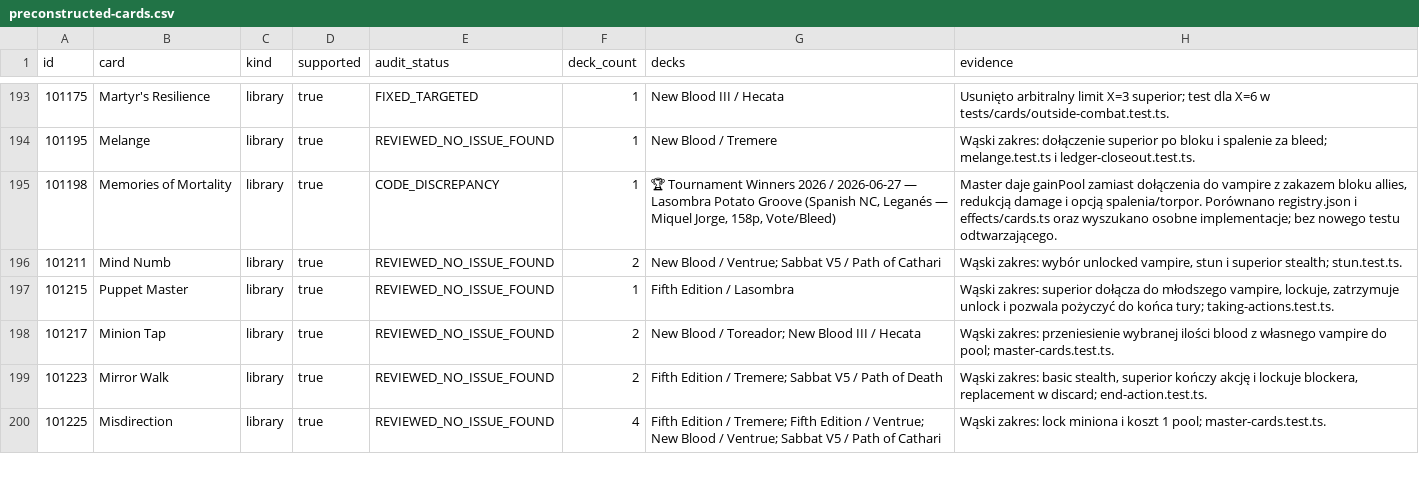
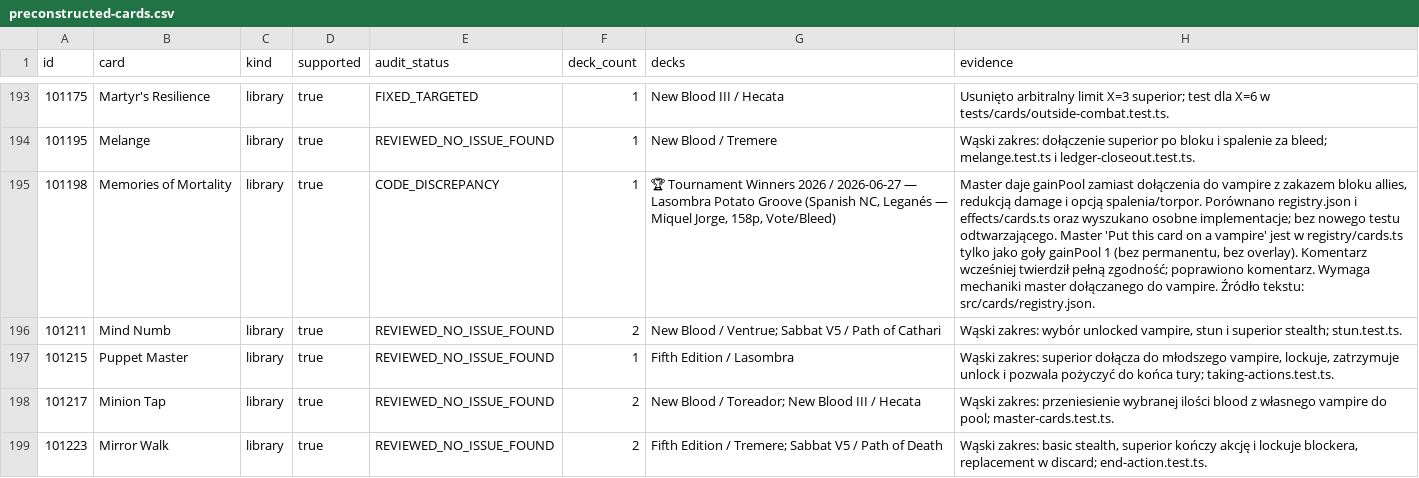
Before and after one commit to DuelRevolvers/VTES-Player, a CSV file: docs/card-audit/preconstructed-cards.csv, drawn as a sheet; only a part is shown, gaps mark what is left out; the shorter side is filled out with more unchanged rows; the diff names each change by its address in the sheet, - before the commit and + after, or states it on an @@ line.

Commit message:
Card audit: mark five bare gainPool 'attach to vampire' masters as open CODE_DISCREPANCY
- The Damned, Memories of Mortality, Spontaneous Power, Trophy: Wealth, Vampiric Disease: no permanent and no overlay; previous 'full compliance' comments were wrong, now marked PLACEHOLDER
- manual-findings entries added/updated; regenerated docs/card-audit

Co-authored-by: arena-agent <297053741+arena-agent@users.noreply.github.com>

```diff
--- a/docs/card-audit/preconstructed-cards.csv
+++ b/docs/card-audit/preconstructed-cards.csv
-H195 (evidence): …testu odtwarzającego.
+H195 (evidence): …testu odtwarzającego. Master 'Put this card on a vampire' jest w registry/cards.ts tylko jako goły gainPool 1 (bez permanentu, bez overlay). Komentarz wcześniej twierdził pełną zgodność; poprawiono komentarz. Wymaga mechaniki master dołączanego do vampire. Źródło tekstu: src/cards/registry.json.
```
Also changed, not shown: docs/card-audit/inventory.csv, 4 other files.
